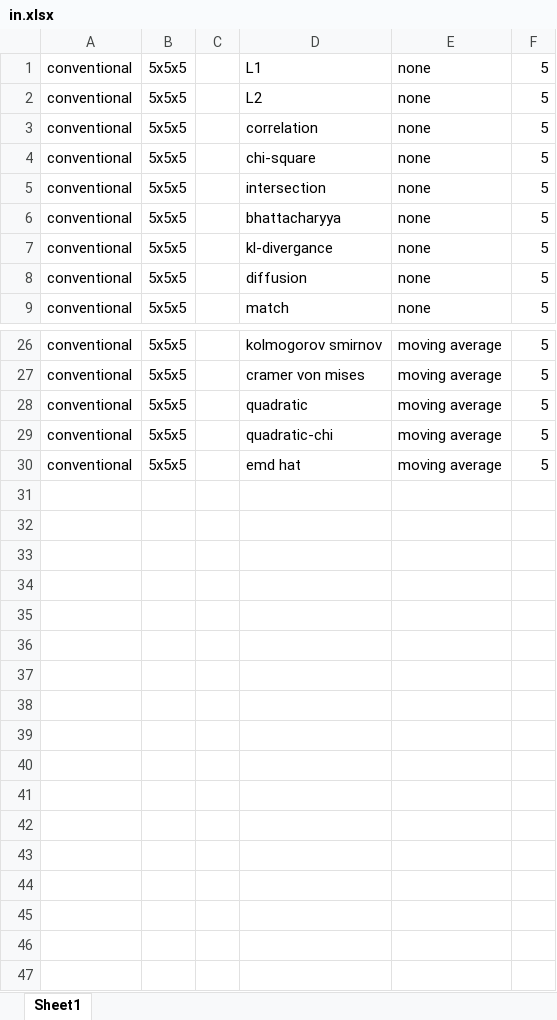
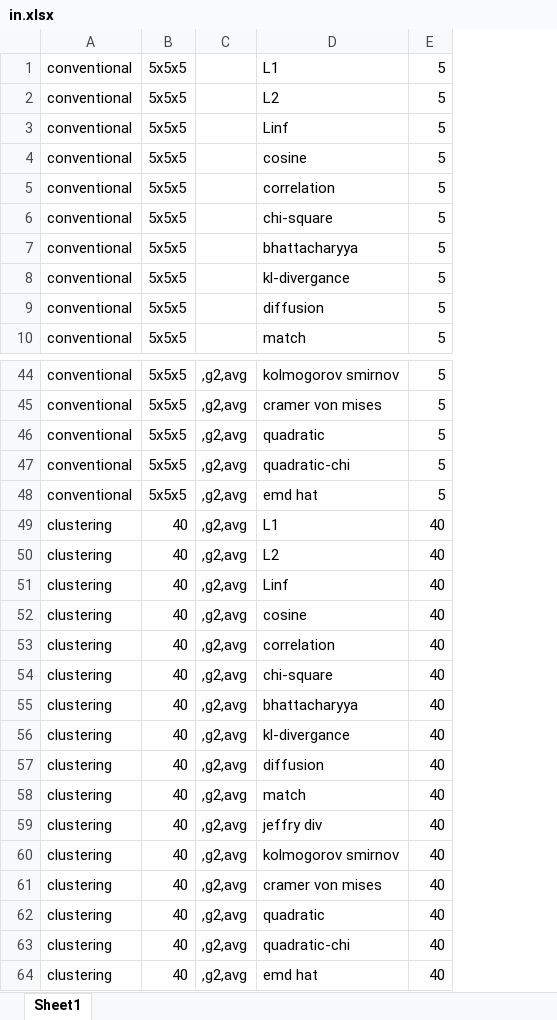
Before and after one commit to meshgi/Histogram_of_Color_Advancements, an Excel workbook: automation/in.xlsx, sheet Sheet1, drawn as a sheet; only a part is shown, gaps mark what is left out; values as stored, in another font and other column widths than the file's, no borders; removed rows and columns are numbered as before the commit, all else as after; the diff covers the shown part only; the diff names each change by its address in the sheet, - before the commit and + after, or states it on an @@ line.

Commit message:
Automation supports multiple MU
* All model updates for a scenario is calculated in the same run
(because the inter similarity and intra similarity was redundant, if
only the model update changes for the hoc method and distance measure)

* Cosine Angle distance added

* Main scenario reformed so the charts plotted in the same bulk

* some problems of model update solved (persistant variable are getting
flushed for new runs)

* offline calculation for color centers added.

```diff
--- a/automation/in.xlsx (sheet Sheet1)
+++ b/automation/in.xlsx (sheet Sheet1)
-column C, empty
+column C, rows 44-48: all ,g2,avg
-column E, rows 1-4: all none; rows 6-9: all none; rows 26-30: all moving average
+row 3: conventional | 5x5x5 |  | Linf | 5
+row 4: conventional | 5x5x5 |  | cosine | 5
-row 5: conventional | 5x5x5 |  | intersection | none | 5
+row 49: clustering | 40 | ,g2,avg | L1 | 40
+row 50: clustering | 40 | ,g2,avg | L2 | 40
+row 51: clustering | 40 | ,g2,avg | Linf | 40
+row 52: clustering | 40 | ,g2,avg | cosine | 40
+row 53: clustering | 40 | ,g2,avg | correlation | 40
+row 54: clustering | 40 | ,g2,avg | chi-square | 40
+row 55: clustering | 40 | ,g2,avg | bhattacharyya | 40
+row 56: clustering | 40 | ,g2,avg | kl-divergance | 40
+row 57: clustering | 40 | ,g2,avg | diffusion | 40
+row 58: clustering | 40 | ,g2,avg | match | 40
+row 59: clustering | 40 | ,g2,avg | jeffry div | 40
+row 60: clustering | 40 | ,g2,avg | kolmogorov smirnov | 40
+row 61: clustering | 40 | ,g2,avg | cramer von mises | 40
+row 62: clustering | 40 | ,g2,avg | quadratic | 40
+row 63: clustering | 40 | ,g2,avg | quadratic-chi | 40
+row 64: clustering | 40 | ,g2,avg | emd hat | 40
```
Also changed, not shown: 18 added rows and 1 removed row elsewhere in this sheet, 7 other files.
